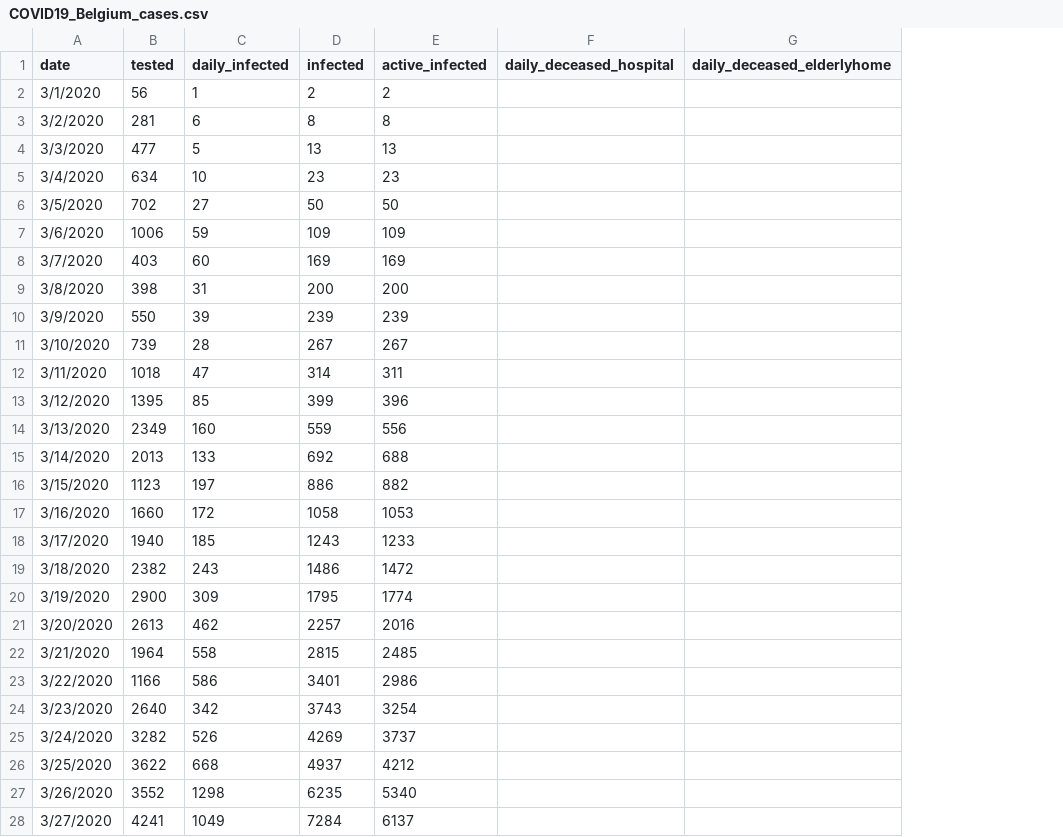
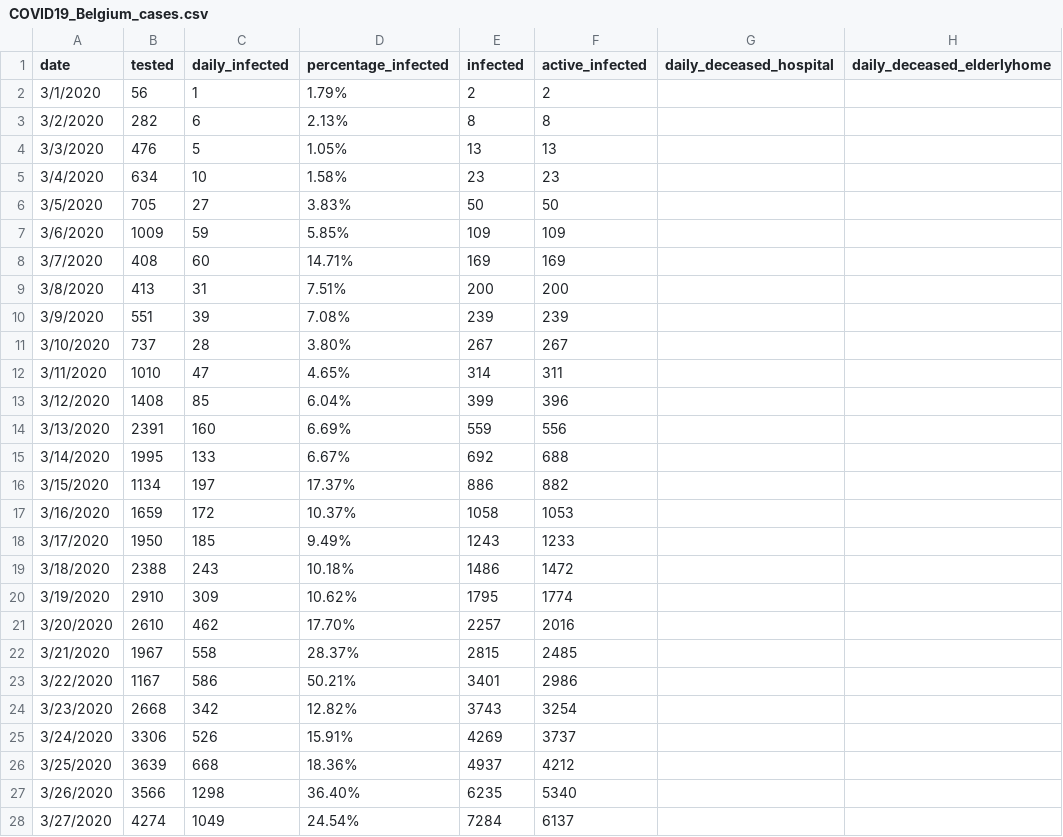
Before and after one commit to sdiepend/stayinyourkot, a CSV file: data/COVID19_Belgium_cases.csv, drawn as a sheet; only a part is shown; the diff covers the shown part only; the diff names each change by its address in the sheet, - before the commit and + after, or states it on an @@ line.

Commit message:
Add new data

```diff
--- a/data/COVID19_Belgium_cases.csv
+++ b/data/COVID19_Belgium_cases.csv
+column D (percentage_infected), rows 2-28: 1.79% | 2.13% | 1.05% | 1.58% | 3.83% | 5.85% | 14.71% | 7.51% | 7.08% | 3.80% | 4.65% | 6.04% | 6.69% | 6.67% | 17.37% | 10.37% | 9.49% | 10.18% | 10.62% | 17.70% | 28.37% | 50.21% | 12.82% | 15.91% | 18.36% | 36.40% | 24.54%
-B3 (tested): 281
+B3 (tested): 282
-B4 (tested): 477
+B4 (tested): 476
-B6 (tested): 702
+B6 (tested): 705
-B7 (tested): 1006
+B7 (tested): 1009
-B8 (tested): 403
+B8 (tested): 408
-B9 (tested): 398
+B9 (tested): 413
-B10 (tested): 550
+B10 (tested): 551
-B11 (tested): 739
+B11 (tested): 737
-B12 (tested): 1018
+B12 (tested): 1010
-B13 (tested): 1395
+B13 (tested): 1408
-B14 (tested): 2349
+B14 (tested): 2391
-B15 (tested): 2013
+B15 (tested): 1995
-B16 (tested): 1123
+B16 (tested): 1134
-B17 (tested): 1660
+B17 (tested): 1659
-B18 (tested): 1940
+B18 (tested): 1950
-B19 (tested): 2382
+B19 (tested): 2388
-B20 (tested): 2900
+B20 (tested): 2910
-B21 (tested): 2613
+B21 (tested): 2610
-B22 (tested): 1964
+B22 (tested): 1967
-B23 (tested): 1166
+B23 (tested): 1167
-B24 (tested): 2640
+B24 (tested): 2668
-B25 (tested): 3282
+B25 (tested): 3306
-B26 (tested): 3622
+B26 (tested): 3639
-B27 (tested): 3552
+B27 (tested): 3566
-B28 (tested): 4241
+B28 (tested): 4274
```
Also changed, not shown: 1 added row and 22 edited cells elsewhere in this file, data/COVID19_Belgium_growth.csv.
